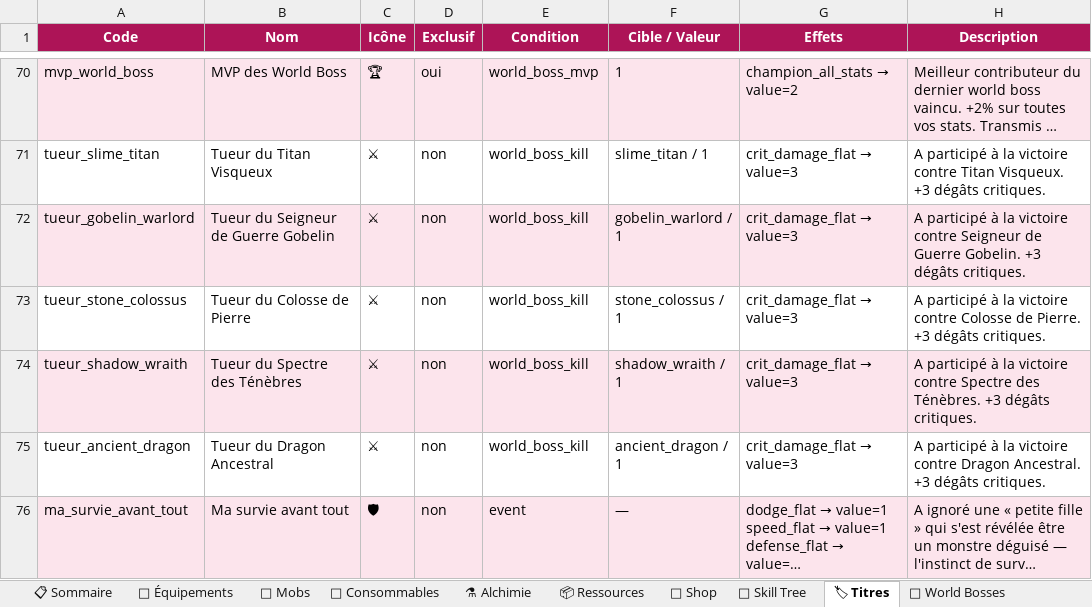
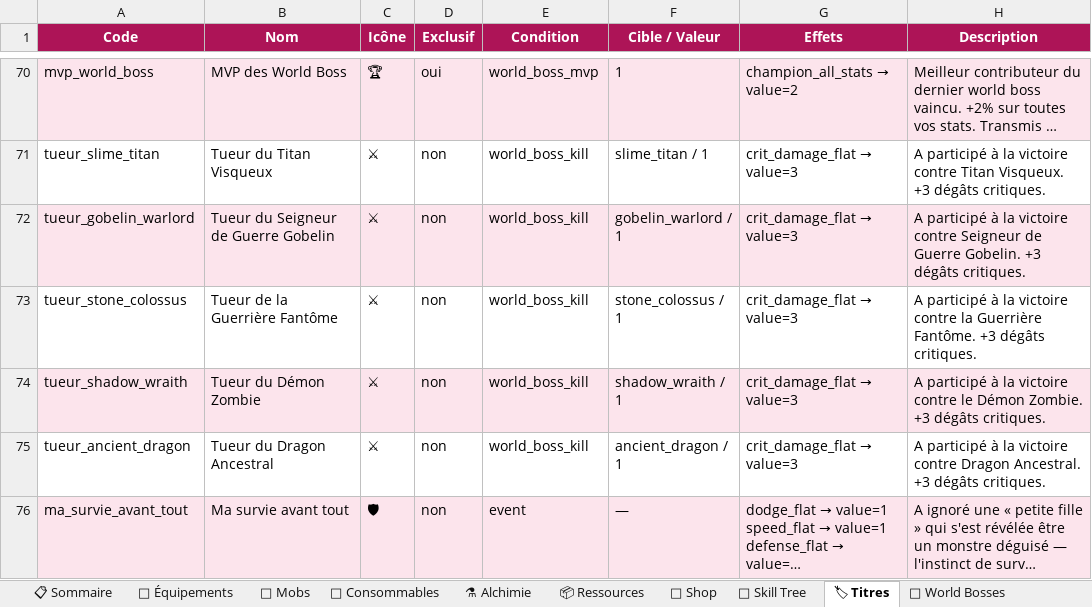
Before and after one commit to AltanDURAN/SakuraLeveling, an Excel workbook: docs/sakura_content.xlsx, sheet 🏷 Titres, drawn as a sheet; only a part is shown, gaps mark what is left out; long unchanged cells end in …; values as stored, in another font and other column widths than the file's, no borders; the diff names each change by its address in the sheet, - before the commit and + after, or states it on an @@ line.

```diff
--- a/docs/sakura_content.xlsx (sheet 🏷 Titres)
+++ b/docs/sakura_content.xlsx (sheet 🏷 Titres)
-B73 (Nom): Tueur du Colosse de Pierre
+B73 (Nom): Tueur de la Guerrière Fantôme
-H73 (Description): …victoire contre Colosse de Pierre. +3 dégâts…
+H73 (Description): …victoire contre la Guerrière Fantôme. +3 dégâts…
-B74 (Nom): Tueur du Spectre des Ténèbres
+B74 (Nom): Tueur du Démon Zombie
-H74 (Description): …victoire contre Spectre des Ténèbres. +3 dégâts…
+H74 (Description): …victoire contre le Démon Zombie. +3 dégâts…
```
Also changed, not shown: sheet 🎴 Cartes, sheet 🐉 World Bosses, sheet 📋 Sommaire, 25 other files.
